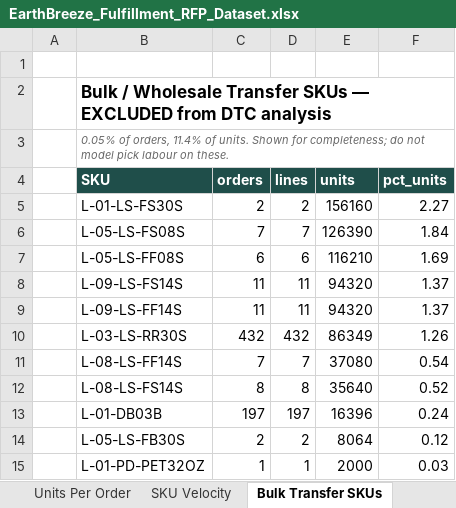
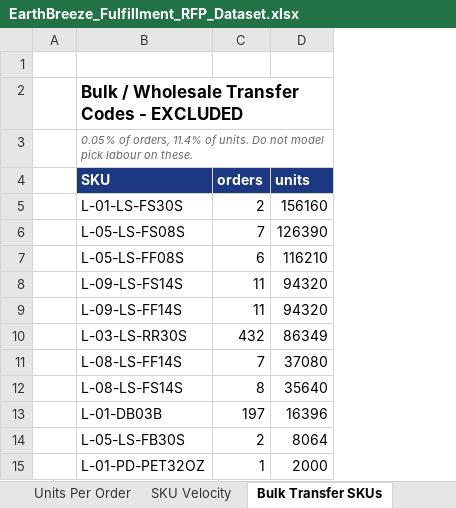
Before and after one commit to bensmith84-ops/helm-app, an Excel workbook: public/rfp/dl-3pl-m7x4q2/EarthBreeze_Fulfillment_RFP_Dataset.xlsx, sheet Bulk Transfer SKUs, drawn as a sheet; values as stored, in another font and other column widths than the file's, no borders; removed rows and columns are numbered as before the commit, all else as after; the diff names each change by its address in the sheet, - before the commit and + after, or states it on an @@ line.

```diff
--- a/public/rfp/dl-3pl-m7x4q2/EarthBreeze_Fulfillment_RFP_Dataset.xlsx (sheet Bulk Transfer SKUs)
+++ b/public/rfp/dl-3pl-m7x4q2/EarthBreeze_Fulfillment_RFP_Dataset.xlsx (sheet Bulk Transfer SKUs)
-column D (lines), rows 5-15: 2 | 7 | 6 | 11 | 11 | 432 | 7 | 8 | 197 | 2 | 1
-column F (pct_units), rows 5-15: 2.27 | 1.84 | 1.69 | 1.37 | 1.37 | 1.26 | 0.54 | 0.52 | 0.24 | 0.12 | 0.03
-B2 (SKU): …Wholesale Transfer SKUs — EXCLUDED from DTC analysis
+B2 (SKU): …Wholesale Transfer Codes - EXCLUDED
-B3 (SKU): …of units. Shown for completeness; do not model…
+B3 (SKU): …of units. Do not model…
-B4:C4 fill: #1F4E4A
+B4:C4 fill: #1C3883
-D4 fill: #1F4E4A
+D4 fill: #1C3883
```
Also changed, not shown: sheet SKU Velocity, sheet Read Me, sheet Monthly Volume, sheet ZIP Detail, sheet Lines Per Order, sheet By State, 3 more sheets, other sheet tabs, 1 other file.
